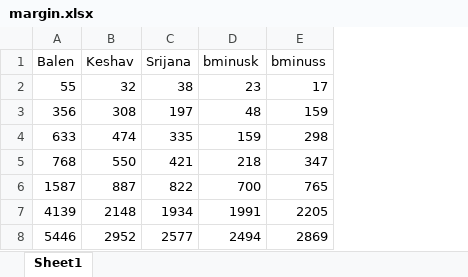
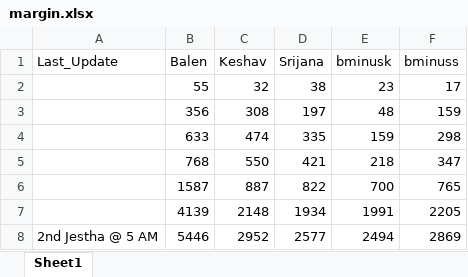
Before and after one commit to akashadhikari/balen_lead, an Excel workbook: margin.xlsx, sheet Sheet1, drawn as a sheet; values as stored, in another font and other column widths than the file's, no borders; the diff names each change by its address in the sheet, - before the commit and + after, or states it on an @@ line.

```diff
--- a/margin.xlsx (sheet Sheet1)
+++ b/margin.xlsx (sheet Sheet1)
+column A (Last_Update), row 8: 2nd Jestha @ 5 AM
```
Also changed, not shown: formulas that keep their value, 3 other files.
